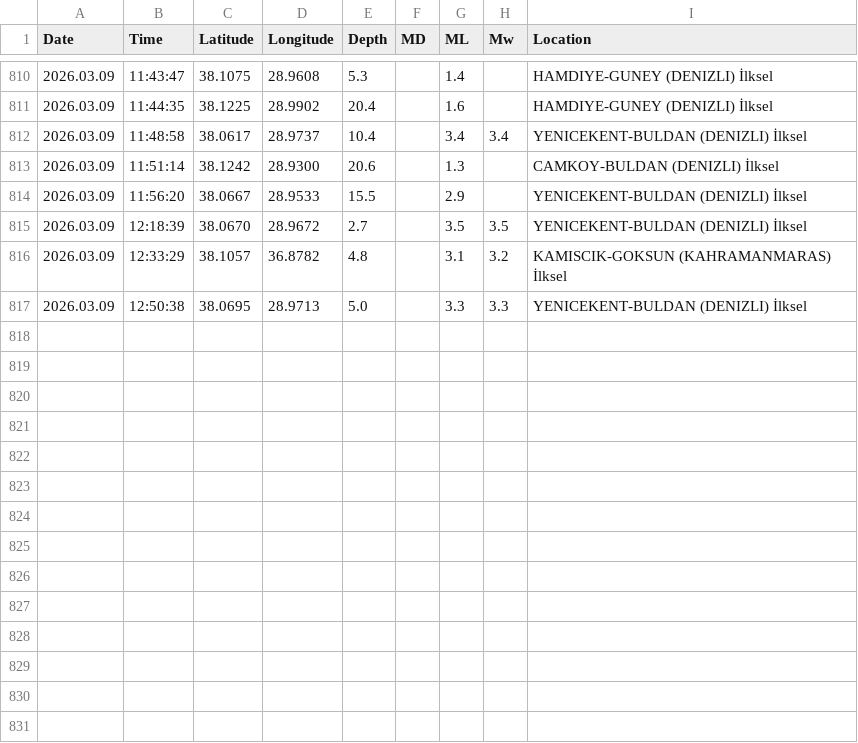
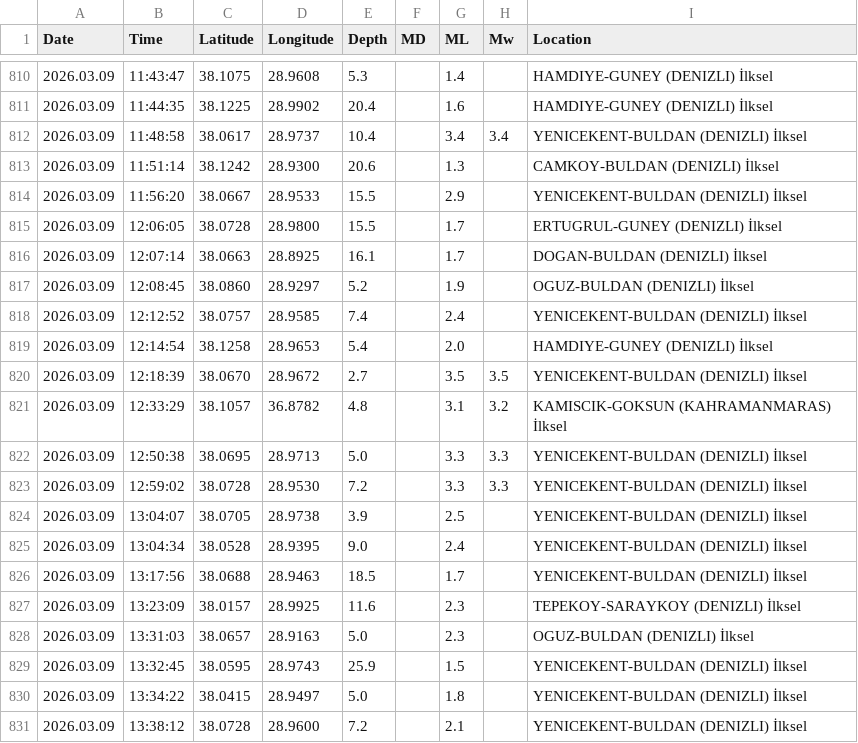
Before and after one commit to sukruozan/turkiye-guncel-deprem-verisi, a CSV file: 2026/03.csv, drawn as a sheet; only a part is shown, gaps mark what is left out; the diff names each change by its address in the sheet, - before the commit and + after, or states it on an @@ line.

Commit message:
Automated Commit

```diff
--- a/2026/03.csv
+++ b/2026/03.csv
+row 815: 2026.03.09 | 12:06:05 | 38.0728 | 28.9800 | 15.5 |  | 1.7 |  | ERTUGRUL-GUNEY (DENIZLI) İlksel
+row 816: 2026.03.09 | 12:07:14 | 38.0663 | 28.8925 | 16.1 |  | 1.7 |  | DOGAN-BULDAN (DENIZLI) İlksel
+row 817: 2026.03.09 | 12:08:45 | 38.0860 | 28.9297 | 5.2 |  | 1.9 |  | OGUZ-BULDAN (DENIZLI) İlksel
+row 818: 2026.03.09 | 12:12:52 | 38.0757 | 28.9585 | 7.4 |  | 2.4 |  | YENICEKENT-BULDAN (DENIZLI) İlksel
+row 819: 2026.03.09 | 12:14:54 | 38.1258 | 28.9653 | 5.4 |  | 2.0 |  | HAMDIYE-GUNEY (DENIZLI) İlksel
+row 823: 2026.03.09 | 12:59:02 | 38.0728 | 28.9530 | 7.2 |  | 3.3 | 3.3 | YENICEKENT-BULDAN (DENIZLI) İlksel
+row 824: 2026.03.09 | 13:04:07 | 38.0705 | 28.9738 | 3.9 |  | 2.5 |  | YENICEKENT-BULDAN (DENIZLI) İlksel
+row 825: 2026.03.09 | 13:04:34 | 38.0528 | 28.9395 | 9.0 |  | 2.4 |  | YENICEKENT-BULDAN (DENIZLI) İlksel
+row 826: 2026.03.09 | 13:17:56 | 38.0688 | 28.9463 | 18.5 |  | 1.7 |  | YENICEKENT-BULDAN (DENIZLI) İlksel
+row 827: 2026.03.09 | 13:23:09 | 38.0157 | 28.9925 | 11.6 |  | 2.3 |  | TEPEKOY-SARAYKOY (DENIZLI) İlksel
+row 828: 2026.03.09 | 13:31:03 | 38.0657 | 28.9163 | 5.0 |  | 2.3 |  | OGUZ-BULDAN (DENIZLI) İlksel
+row 829: 2026.03.09 | 13:32:45 | 38.0595 | 28.9743 | 25.9 |  | 1.5 |  | YENICEKENT-BULDAN (DENIZLI) İlksel
+row 830: 2026.03.09 | 13:34:22 | 38.0415 | 28.9497 | 5.0 |  | 1.8 |  | YENICEKENT-BULDAN (DENIZLI) İlksel
+row 831: 2026.03.09 | 13:38:12 | 38.0728 | 28.9600 | 7.2 |  | 2.1 |  | YENICEKENT-BULDAN (DENIZLI) İlksel
```
